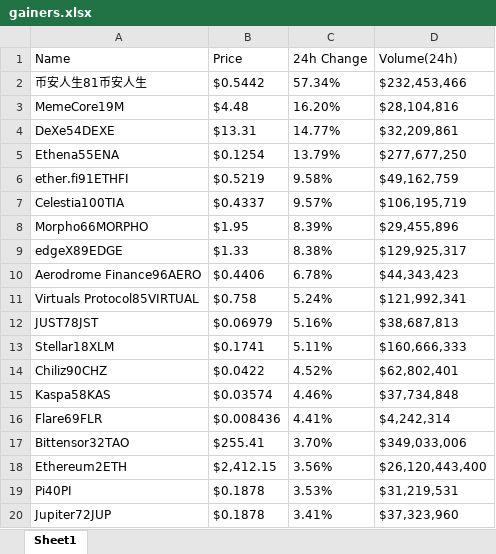
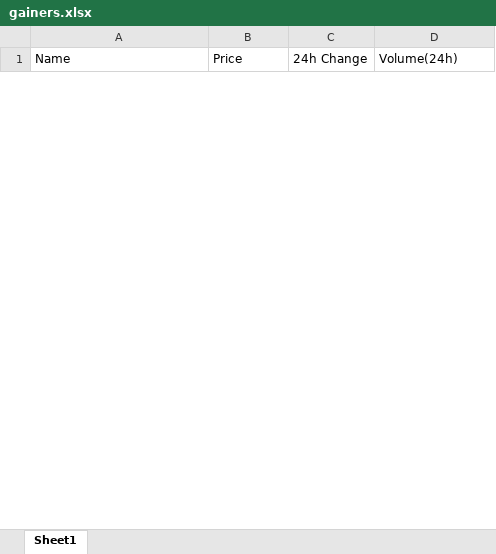
Before and after one commit to yowxy/Scrapping-Crypto-CoinMarketCap, an Excel workbook: gainers.xlsx, sheet Sheet1, drawn as a sheet; only a part is shown; values as stored, in another font and other column widths than the file's, no borders; removed rows and columns are numbered as before the commit, all else as after; the diff covers the shown part only; the diff names each change by its address in the sheet, - before the commit and + after, or states it on an @@ line.

```diff
--- a/gainers.xlsx (sheet Sheet1)
+++ b/gainers.xlsx (sheet Sheet1)
-row 2: 币安人生81币安人生 | $0.5442 | 57.34% | $232,453,466
-row 3: MemeCore19M | $4.48 | 16.20% | $28,104,816
-row 4: DeXe54DEXE | $13.31 | 14.77% | $32,209,861
-row 5: Ethena55ENA | $0.1254 | 13.79% | $277,677,250
-row 6: ether.fi91ETHFI | $0.5219 | 9.58% | $49,162,759
-row 7: Celestia100TIA | $0.4337 | 9.57% | $106,195,719
-row 8: Morpho66MORPHO | $1.95 | 8.39% | $29,455,896
-row 9: edgeX89EDGE | $1.33 | 8.38% | $129,925,317
-row 10: Aerodrome Finance96AERO | $0.4406 | 6.78% | $44,343,423
-row 11: Virtuals Protocol85VIRTUAL | $0.758 | 5.24% | $121,992,341
-row 12: JUST78JST | $0.06979 | 5.16% | $38,687,813
-row 13: Stellar18XLM | $0.1741 | 5.11% | $160,666,333
-row 14: Chiliz90CHZ | $0.0422 | 4.52% | $62,802,401
-row 15: Kaspa58KAS | $0.03574 | 4.46% | $37,734,848
-row 16: Flare69FLR | $0.008436 | 4.41% | $4,242,314
-row 17: Bittensor32TAO | $255.41 | 3.70% | $349,033,006
-row 18: Ethereum2ETH | $2,412.15 | 3.56% | $26,120,443,400
-row 19: Pi40PI | $0.1878 | 3.53% | $31,219,531
-row 20: Jupiter72JUP | $0.1878 | 3.41% | $37,323,960
```
Also changed, not shown: 30 added rows and 11 removed rows elsewhere in this sheet, losers.xlsx, 3 other files.
